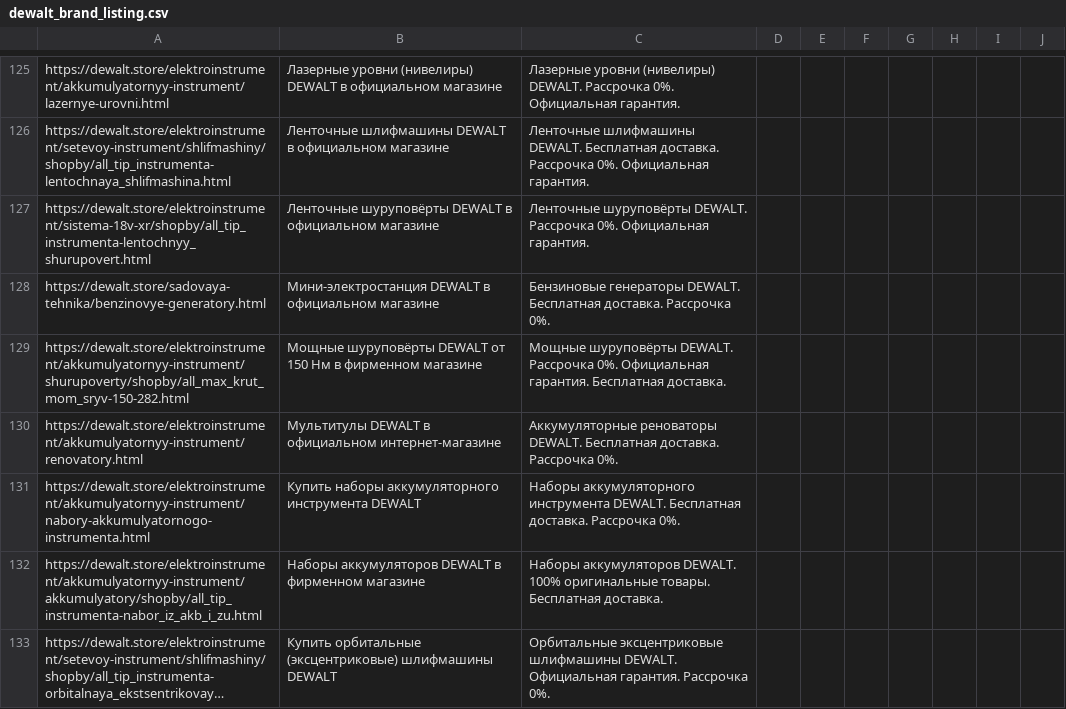
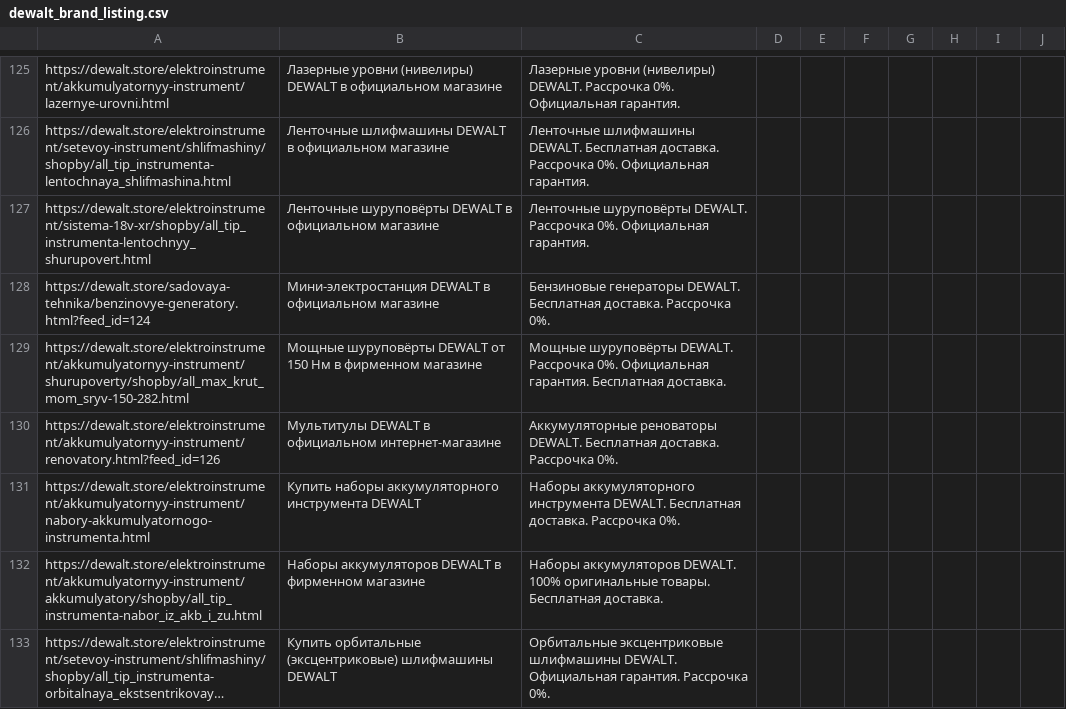
Before and after one commit to untropee/csv, a CSV file: dewalt_brand_listing.csv, drawn as a sheet; only a part is shown, gaps mark what is left out; long unchanged cells end in …; the diff covers the shown part only.

Commit message:
Update dewalt_brand_listing.csv

```diff
--- a/dewalt_brand_listing.csv
+++ b/dewalt_brand_listing.csv
@@ -127,5 +127,5 @@ https://dewalt.store/elektroinstrument/setevoy-instrument/shlifmashiny/shopby/al
 https://dewalt.store/elektroinstrument/sistema-18v-xr/shopby/all_tip_instrumenta-lentochnyy_shurupovert.html,Ленточные шуруповёрты DEWALT в официальном магазине,Ленточные шуруповёрты DEWALT. Рассрочка 0%. Официальная гарантия.,,,,,,,
-https://dewalt.store/sadovaya-tehnika/benzinovye-generatory.html,Мини-электростанция DEWALT в официальном магазине,Бензиновые генераторы DEWALT. Бесплатная доставка. Рассрочка 0%.,,,,,,,
+https://dewalt.store/sadovaya-tehnika/benzinovye-generatory.html?feed_id=124,Мини-электростанция DEWALT в официальном магазине,Бензиновые генераторы DEWALT. Бесплатная доставка. Рассрочка 0%.,,,,,,,
 https://dewalt.store/elektroinstrument/akkumulyatornyy-instrument/shurupoverty/shopby/all_max_krut_mom_sryv-150-282.html,Мощные шуруповёрты DEWALT от 150 Нм в фирменном магазине,Мощные шуруповёрты DEWALT. Рассрочка 0%. Официальная гарантия. Бесплатная доставка.,,,,,,,
-https://dewalt.store/elektroinstrument/akkumulyatornyy-instrument/renovatory.html,Мультитулы DEWALT в официальном интернет-магазине,Аккумуляторные реноваторы DEWALT. Бесплатная доставка. Рассрочка 0%.,,,,,,,
+https://dewalt.store/elektroinstrument/akkumulyatornyy-instrument/renovatory.html?feed_id=126,Мультитулы DEWALT в официальном интернет-магазине,Аккумуляторные реноваторы DEWALT. Бесплатная доставка. Рассрочка 0%.,,,,,,,
 https://dewalt.store/elektroinstrument/akkumulyatornyy-instrument/nabory-akkumulyatornogo-instrumenta.html,Купить наборы аккумуляторного инструмента DEWALT,Наборы аккумуляторного инструмента DEWALT. Бесплатная доставка. Рассрочка 0%.,,,,,,,
```
Also changed, not shown: 31 edited cells elsewhere in this file.
